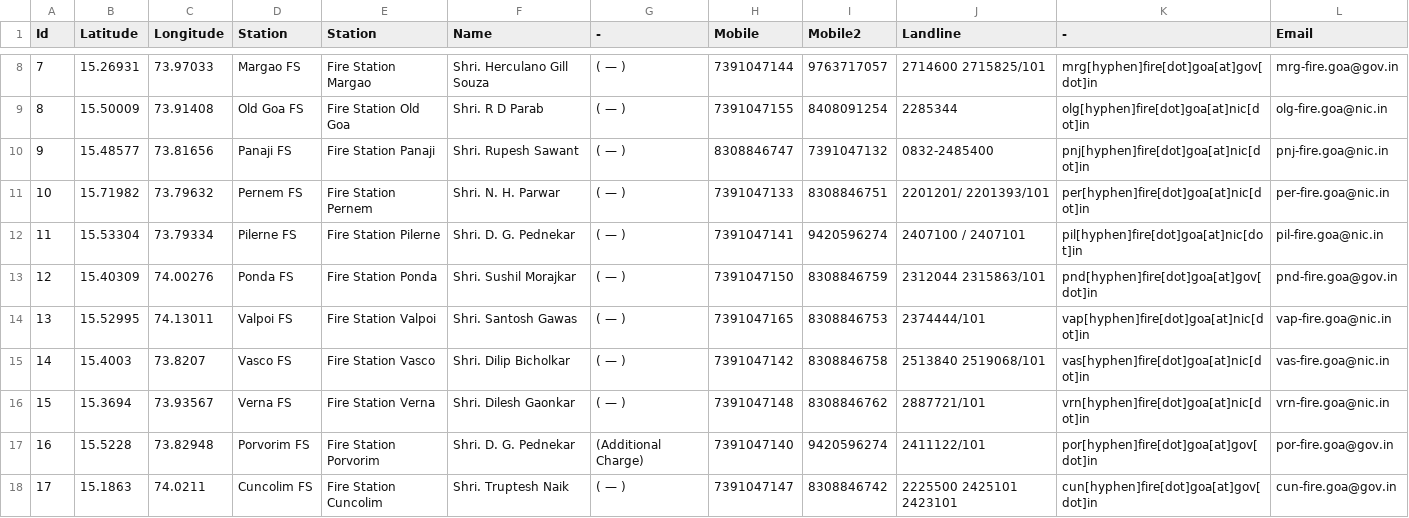
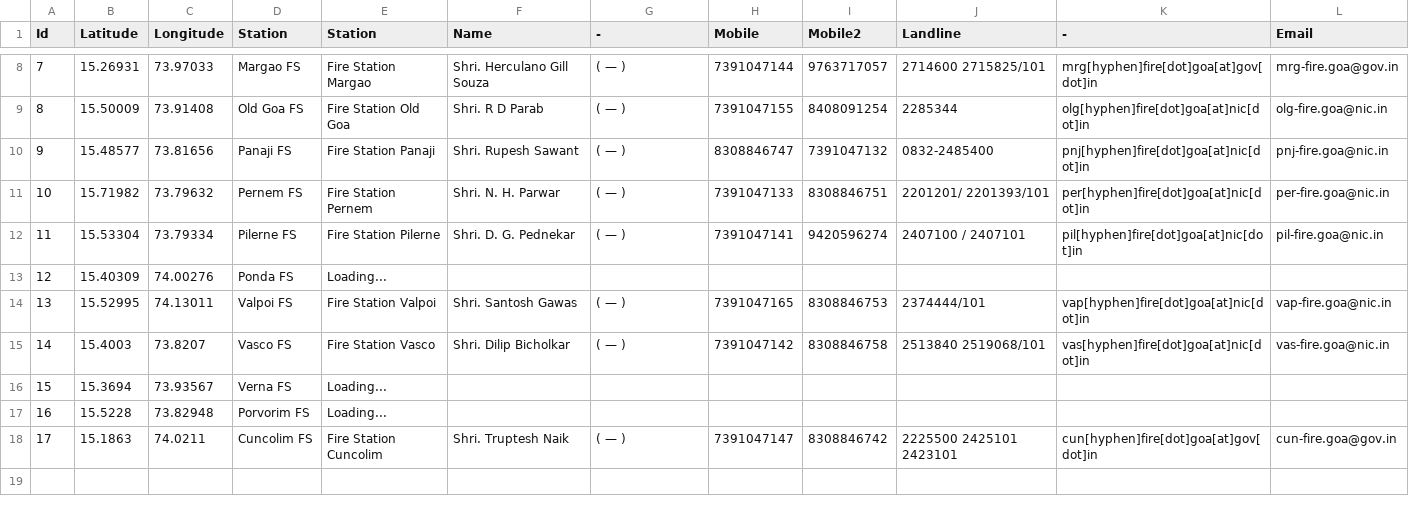
Before and after one commit to alansaviolobo/google-sheets-to-json-converter, a CSV file: data/Boats.csv, drawn as a sheet; only a part is shown, gaps mark what is left out.

```diff
--- a/data/Boats.csv
+++ b/data/Boats.csv
@@ -12,7 +12,7 @@ Id,Latitude,Longitude,Station,Station,Name,-,Mobile,Mobile2,Landline,-,Email
 11,15.53304,73.79334,Pilerne FS,Fire Station Pilerne,Shri. D. G. Pednekar,( — ),7391047141,9420596274,2407100 / 2407101,pil[hyphen]fire[dot]goa[at]nic[dot]in,pil-fire.goa@nic.in
-12,15.40309,74.00276,Ponda FS,Fire Station Ponda,Shri. Sushil Morajkar,( — ),7391047150,8308846759,2312044 2315863/101,pnd[hyphen]fire[dot]goa[at]gov[dot]in,pnd-fire.goa@gov.in
+12,15.40309,74.00276,Ponda FS,Loading...,,,,,,,
 13,15.52995,74.13011,Valpoi FS,Fire Station Valpoi,Shri. Santosh Gawas,( — ),7391047165,8308846753,2374444/101,vap[hyphen]fire[dot]goa[at]nic[dot]in,vap-fire.goa@nic.in
 14,15.4003,73.8207,Vasco FS,Fire Station Vasco, Shri. Dilip Bicholkar,( — ),7391047142,8308846758,2513840 2519068/101,vas[hyphen]fire[dot]goa[at]nic[dot]in,vas-fire.goa@nic.in
-15,15.3694,73.93567,Verna FS,Fire Station Verna,Shri. Dilesh Gaonkar,( — ),7391047148,8308846762,2887721/101,vrn[hyphen]fire[dot]goa[at]nic[dot]in,vrn-fire.goa@nic.in
-16,15.5228,73.82948,Porvorim FS,Fire Station Porvorim,Shri. D. G. Pednekar,(Additional Charge),7391047140,9420596274,2411122/101,por[hyphen]fire[dot]goa[at]gov[dot]in,por-fire.goa@gov.in
+15,15.3694,73.93567,Verna FS,Loading...,,,,,,,
+16,15.5228,73.82948,Porvorim FS,Loading...,,,,,,,
 17,15.1863,74.0211,Cuncolim FS,Fire Station Cuncolim,Shri. Truptesh Naik,( — ),7391047147,8308846742,2225500 2425101 2423101,cun[hyphen]fire[dot]goa[at]gov[dot]in,cun-fire.goa@gov.in
```
Also changed, not shown: data/Dam-Levels.csv, data/Police-Stations.csv, 12 other files.
